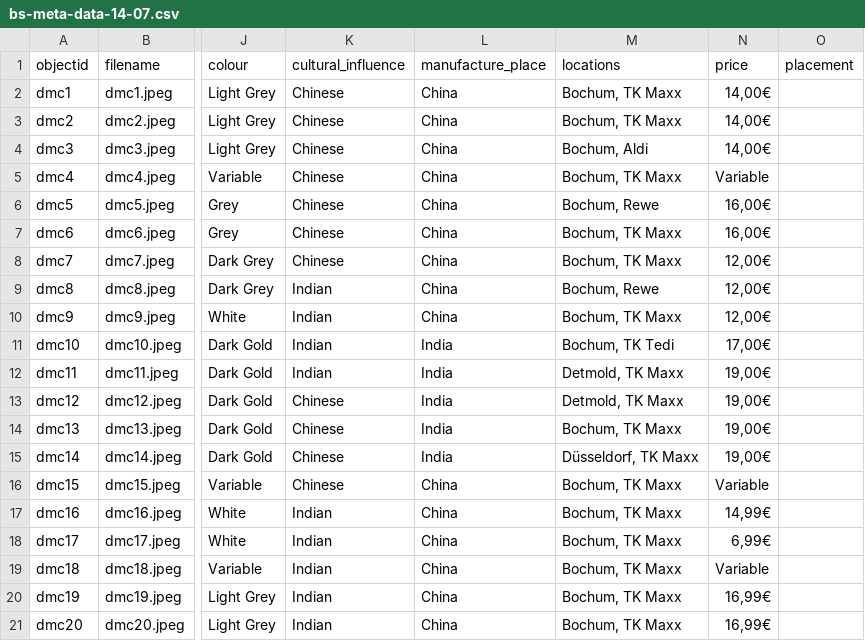
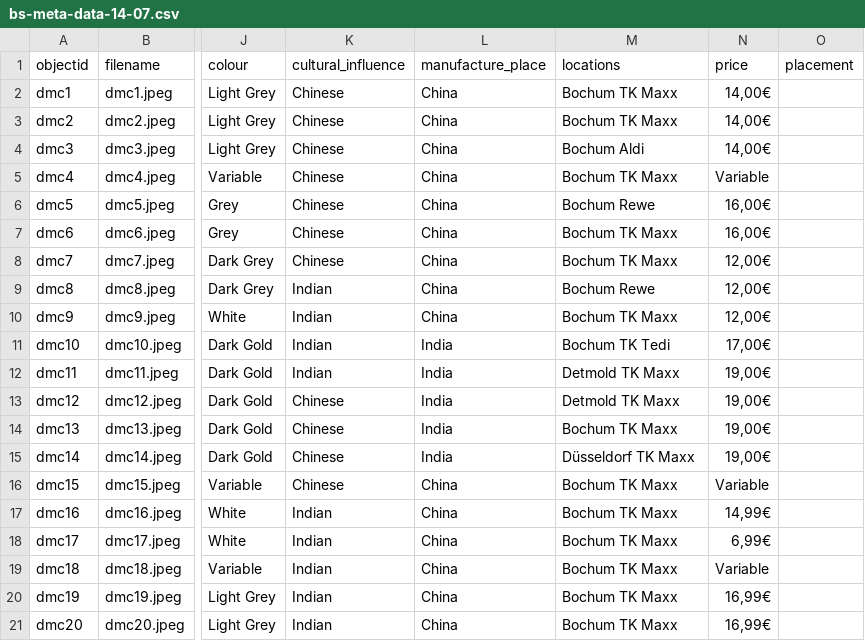
Before and after one commit to ceresdigaproject/economicorsacred, a CSV file: _data/bs-meta-data-14-07.csv, drawn as a sheet; only a part is shown, gaps mark what is left out; the diff names each change by its address in the sheet, - before the commit and + after, or states it on an @@ line.

Commit message:
Update bs-meta-data-14-07.csv

```diff
--- a/_data/bs-meta-data-14-07.csv
+++ b/_data/bs-meta-data-14-07.csv
-M2:M3 (locations): Bochum, TK Maxx
+M2:M3 (locations): Bochum TK Maxx
-M4 (locations): Bochum, Aldi
+M4 (locations): Bochum Aldi
-M5 (locations): Bochum, TK Maxx
+M5 (locations): Bochum TK Maxx
-M6 (locations): Bochum, Rewe
+M6 (locations): Bochum Rewe
-M7:M8 (locations): Bochum, TK Maxx
+M7:M8 (locations): Bochum TK Maxx
-M9 (locations): Bochum, Rewe
+M9 (locations): Bochum Rewe
-M10 (locations): Bochum, TK Maxx
+M10 (locations): Bochum TK Maxx
-M11 (locations): Bochum, TK Tedi
+M11 (locations): Bochum TK Tedi
-M12:M13 (locations): Detmold, TK Maxx
+M12:M13 (locations): Detmold TK Maxx
-M14 (locations): Bochum, TK Maxx
+M14 (locations): Bochum TK Maxx
-M15 (locations): Düsseldorf, TK Maxx
+M15 (locations): Düsseldorf TK Maxx
-M16:M21 (locations): Bochum, TK Maxx
+M16:M21 (locations): Bochum TK Maxx
```
